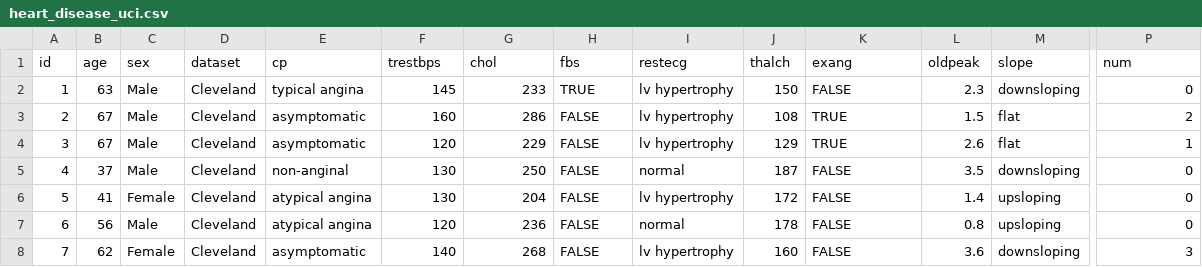
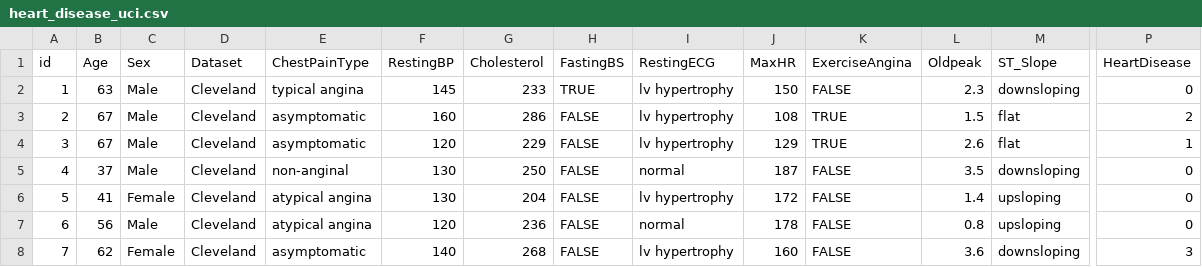
Before and after one commit to Kelly0604/BIOSTAT_FINAL, a CSV file: 00_data/heart_disease_uci.csv, drawn as a sheet; only a part is shown, gaps mark what is left out; the diff names each change by its address in the sheet, - before the commit and + after, or states it on an @@ line.

Commit message:
Data exploratory

```diff
--- a/00_data/heart_disease_uci.csv
+++ b/00_data/heart_disease_uci.csv
-B1: age
+B1: Age
-C1: sex
+C1: Sex
-D1: dataset
+D1: Dataset
-E1: cp
+E1: ChestPainType
-F1: trestbps
+F1: RestingBP
-G1: chol
+G1: Cholesterol
-H1: fbs
+H1: FastingBS
-I1: restecg
+I1: RestingECG
-J1: thalch
+J1: MaxHR
-K1: exang
+K1: ExerciseAngina
-L1: oldpeak
+L1: Oldpeak
-M1: slope
+M1: ST_Slope
-P1: num
+P1: HeartDisease
```
Also changed, not shown: 1 other file.
